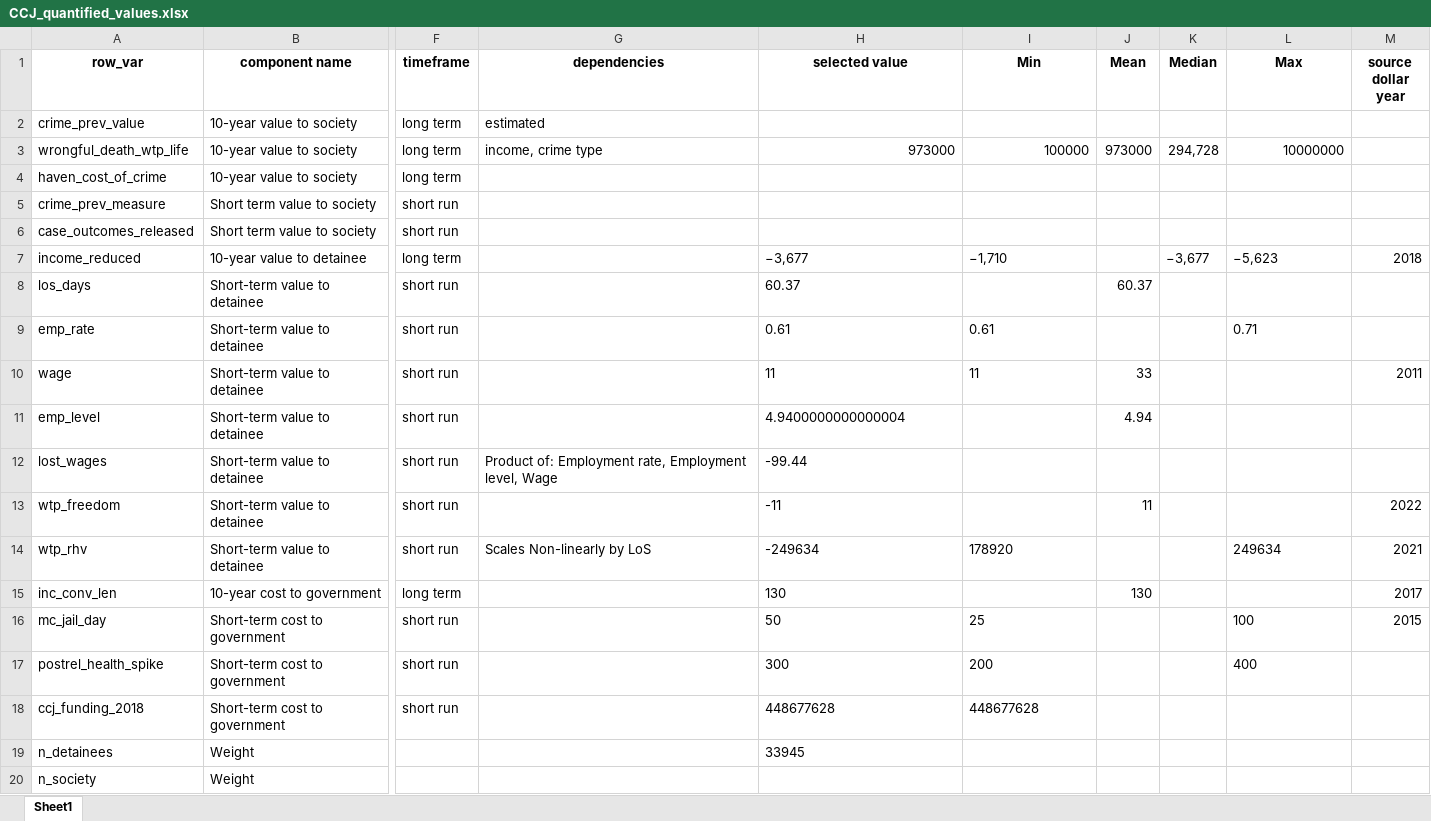
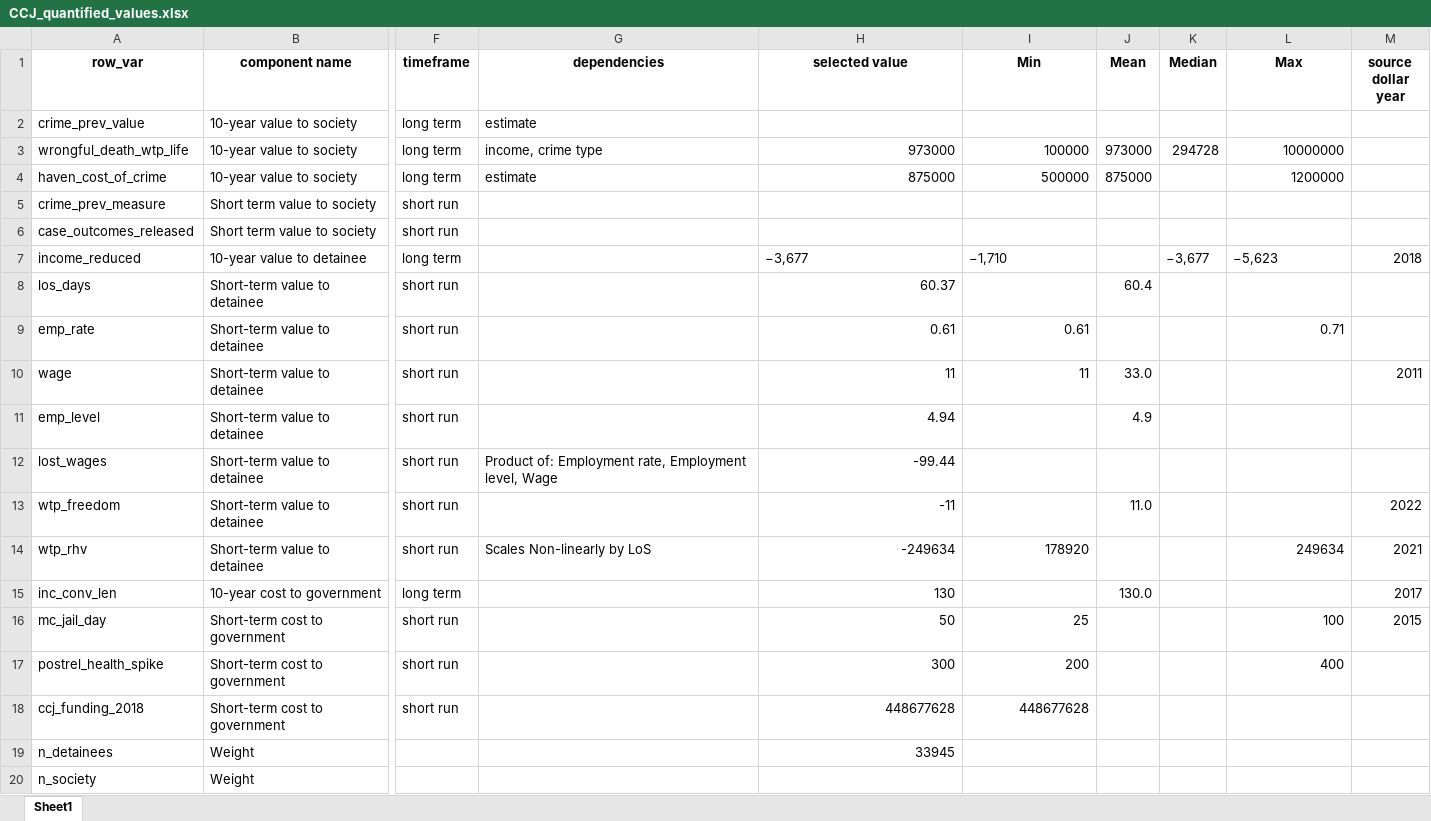
Before and after one commit to vera-lovelace/CCJ, an Excel workbook: Data/CCJ_quantified_values.xlsx, sheet Sheet1, drawn as a sheet; only a part is shown, gaps mark what is left out; values as stored, in another font and other column widths than the file's, no borders; the diff names each change by its address in the sheet, - before the commit and + after, or states it on an @@ line.

Commit message:
Values added

```diff
--- a/Data/CCJ_quantified_values.xlsx (sheet Sheet1)
+++ b/Data/CCJ_quantified_values.xlsx (sheet Sheet1)
-G2 (dependencies): estimated
+G2 (dependencies): estimate
-K3 (Median): 294,728
+K3 (Median): 294728
-G4 (dependencies): (empty)
+G4 (dependencies): estimate
-H4 (selected value): (empty)
+H4 (selected value): 875000
-I4 (Min): (empty)
+I4 (Min): 500000
-J4 (Mean): (empty)
+J4 (Mean): 875000
-L4 (Max): (empty)
+L4 (Max): 1200000
-H8 alignment: left
+H8 alignment: right
-J8 (Mean): 60.37
+J8 (Mean): 60.4
-H9:I10 alignment: left
+H9:I10 alignment: right
-L9 alignment: left
+L9 alignment: right
-J10 (Mean): 33
+J10 (Mean): 33.0
-H11 (selected value): 4.9400000000000004
+H11 (selected value): 4.94
-J11 (Mean): 4.94
+J11 (Mean): 4.9
-H12:H13 alignment: left
+H12:H13 alignment: right
-J13 (Mean): 11
+J13 (Mean): 11.0
-H14:I14 alignment: left
+H14:I14 alignment: right
-L14 alignment: left
+L14 alignment: right
-H15 alignment: left
+H15 alignment: right
-J15 (Mean): 130
+J15 (Mean): 130.0
-H16:I18 alignment: left
+H16:I18 alignment: right
-L16:L17 alignment: left
+L16:L17 alignment: right
-H19 alignment: left
+H19 alignment: right
```
